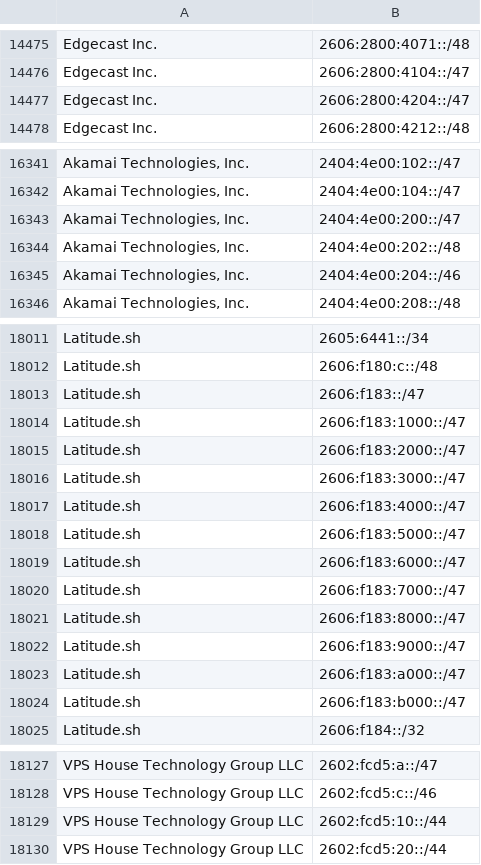
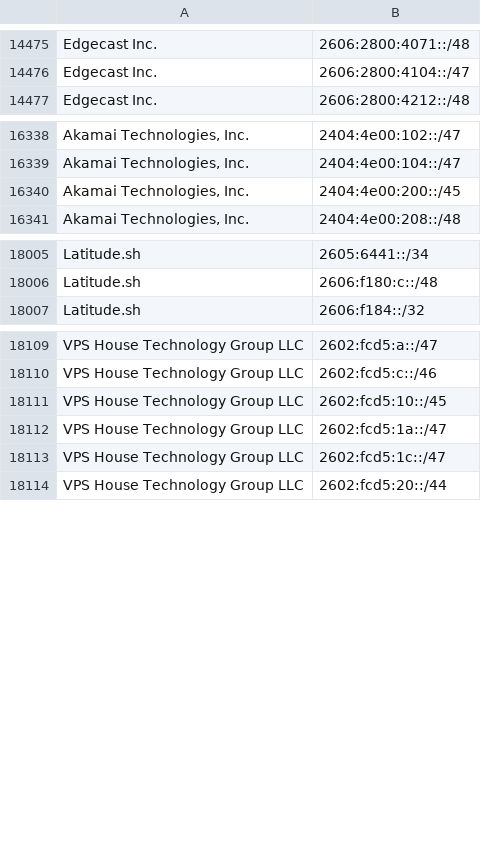
Before and after one commit to hexydec/ip-ranges, a CSV file: output/datacentres-ipv6.csv, drawn as a sheet; only a part is shown, gaps mark what is left out; removed rows and columns are numbered as before the commit, all else as after; the diff covers the shown part only; the diff names each change by its address in the sheet, - before the commit and + after, or states it on an @@ line.

```diff
--- a/output/datacentres-ipv6.csv
+++ b/output/datacentres-ipv6.csv
-row 14477: Edgecast Inc. | 2606:2800:4204::/47
-B16340: 2404:4e00:200::/47
+B16340: 2404:4e00:200::/45
-row 16344: Akamai Technologies, Inc. | 2404:4e00:202::/48
-row 16345: Akamai Technologies, Inc. | 2404:4e00:204::/46
-row 18013: Latitude.sh | 2606:f183::/47
-row 18014: Latitude.sh | 2606:f183:1000::/47
-row 18015: Latitude.sh | 2606:f183:2000::/47
-row 18016: Latitude.sh | 2606:f183:3000::/47
-row 18017: Latitude.sh | 2606:f183:4000::/47
-row 18018: Latitude.sh | 2606:f183:5000::/47
-row 18019: Latitude.sh | 2606:f183:6000::/47
-row 18020: Latitude.sh | 2606:f183:7000::/47
-row 18021: Latitude.sh | 2606:f183:8000::/47
-row 18022: Latitude.sh | 2606:f183:9000::/47
-row 18023: Latitude.sh | 2606:f183:a000::/47
-row 18024: Latitude.sh | 2606:f183:b000::/47
-B18111: 2602:fcd5:10::/44
+B18111: 2602:fcd5:10::/45
+row 18112: VPS House Technology Group LLC | 2602:fcd5:1a::/47
+row 18113: VPS House Technology Group LLC | 2602:fcd5:1c::/47
```
Also changed, not shown: 10 added rows, 10 removed rows, 2 moved rows and 4 edited cells elsewhere in this file, output/crawlers.csv, 10 other files.
